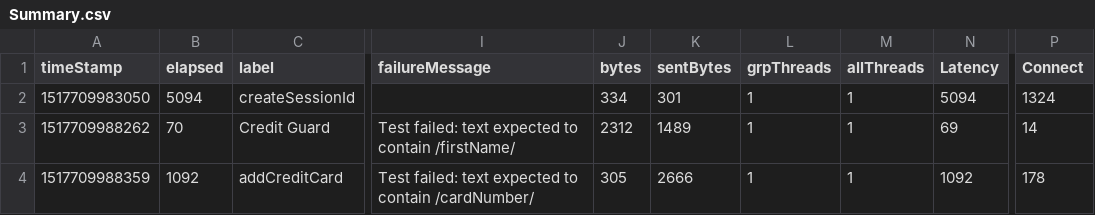
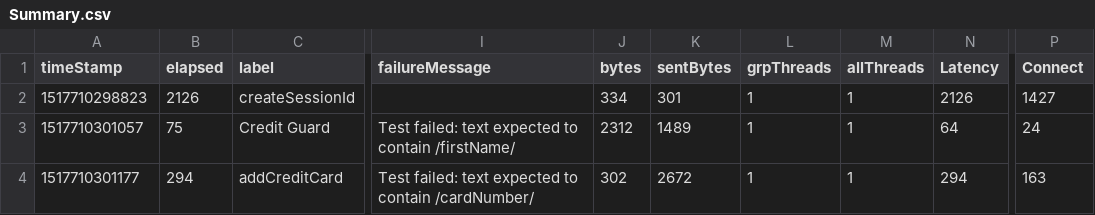
Before and after one commit to hodkashtan/pazJmeter, a CSV file: bin/Summary.csv, drawn as a sheet; only a part is shown, gaps mark what is left out; the diff names each change by its address in the sheet, - before the commit and + after, or states it on an @@ line.

```diff
--- a/bin/Summary.csv
+++ b/bin/Summary.csv
-A2 (timeStamp): 1517709983050
+A2 (timeStamp): 1517710298823
-B2 (elapsed): 5094
+B2 (elapsed): 2126
-N2 (Latency): 5094
+N2 (Latency): 2126
-P2 (Connect): 1324
+P2 (Connect): 1427
-A3 (timeStamp): 1517709988262
+A3 (timeStamp): 1517710301057
-B3 (elapsed): 70
+B3 (elapsed): 75
-N3 (Latency): 69
+N3 (Latency): 64
-P3 (Connect): 14
+P3 (Connect): 24
-A4 (timeStamp): 1517709988359
+A4 (timeStamp): 1517710301177
-B4 (elapsed): 1092
+B4 (elapsed): 294
-J4 (bytes): 305
+J4 (bytes): 302
-K4 (sentBytes): 2666
+K4 (sentBytes): 2672
-N4 (Latency): 1092
+N4 (Latency): 294
-P4 (Connect): 178
+P4 (Connect): 163
```
Also changed, not shown: 9 other files.
